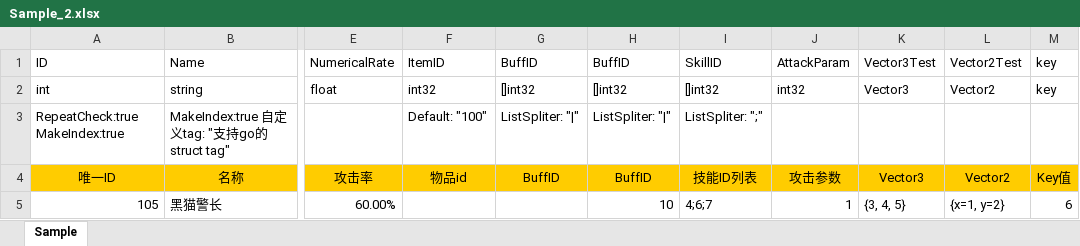
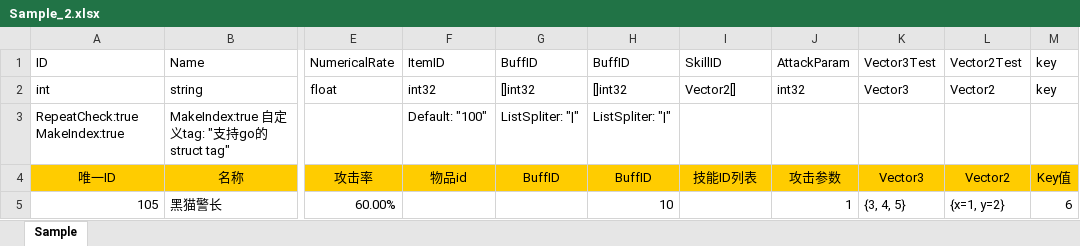
Before and after one commit to w14525555/tabtoy, an Excel workbook: Sample_2.xlsx, sheet Sample, drawn as a sheet; only a part is shown, gaps mark what is left out; values as stored, in another font and other column widths than the file's, no borders; the diff names each change by its address in the sheet, - before the commit and + after, or states it on an @@ line.

```diff
--- a/Sample_2.xlsx (sheet Sample)
+++ b/Sample_2.xlsx (sheet Sample)
-I2: []int32
+I2: Vector2[]
-I3: ListSpliter: ";"
+I3: (empty)
-I5: 4;6;7
+I5: (empty)
```
Also changed, not shown: Sample.xlsx, 2 other files.
